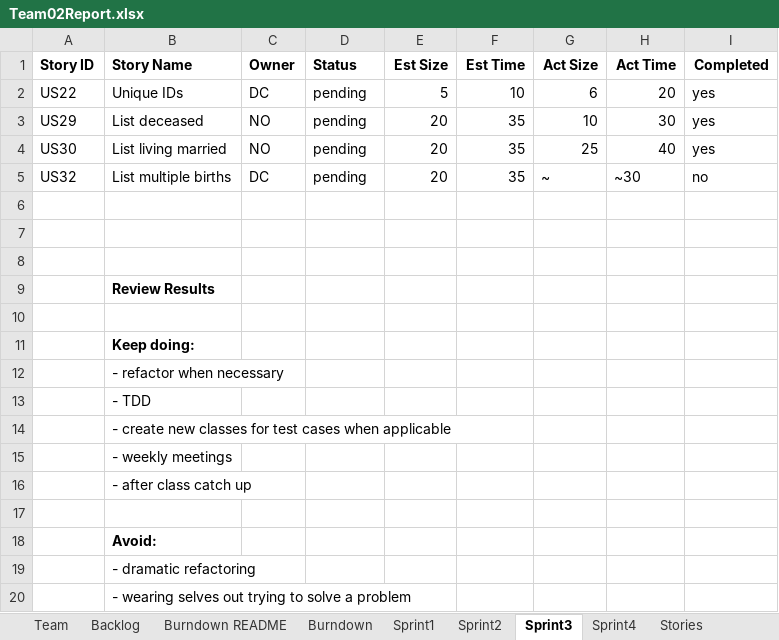
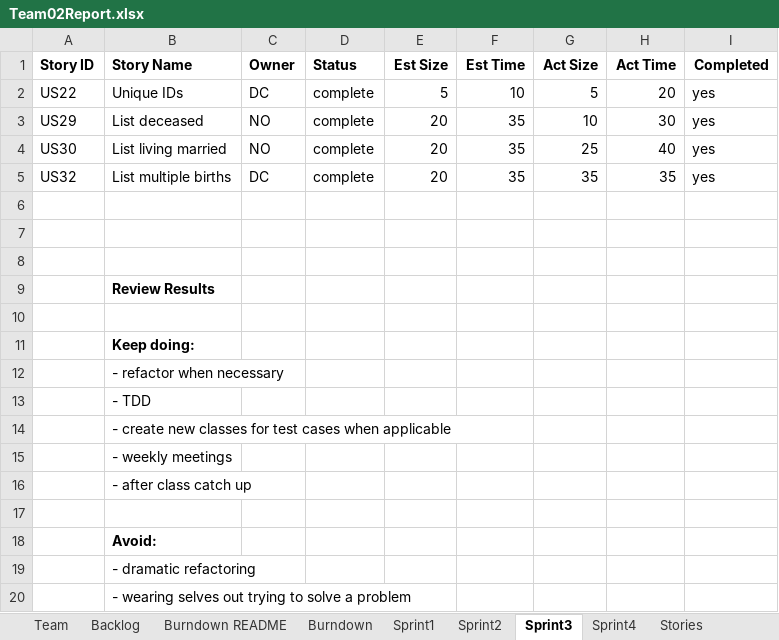
Before and after one commit to northorsouth/GEDCOM, an Excel workbook: Team02Report.xlsx, sheet Sprint3, drawn as a sheet; values as stored, in another font and other column widths than the file's, no borders; the diff names each change by its address in the sheet, - before the commit and + after, or states it on an @@ line.

Commit message:
fixed burndown chart and other small things from previous sprints

```diff
--- a/Team02Report.xlsx (sheet Sprint3)
+++ b/Team02Report.xlsx (sheet Sprint3)
-D2:D5 (Status): pending
+D2:D5 (Status): complete
-G2 (Act Size): 6
+G2 (Act Size): 5
-G5 (Act Size): ~
+G5 (Act Size): 35
-H5 (Act Time): ~30
+H5 (Act Time): 35
-I5 (Completed): no
+I5 (Completed): yes
```
Also changed, not shown: sheet Backlog, sheet Burndown, sheet Sprint2, charts or pictures.
